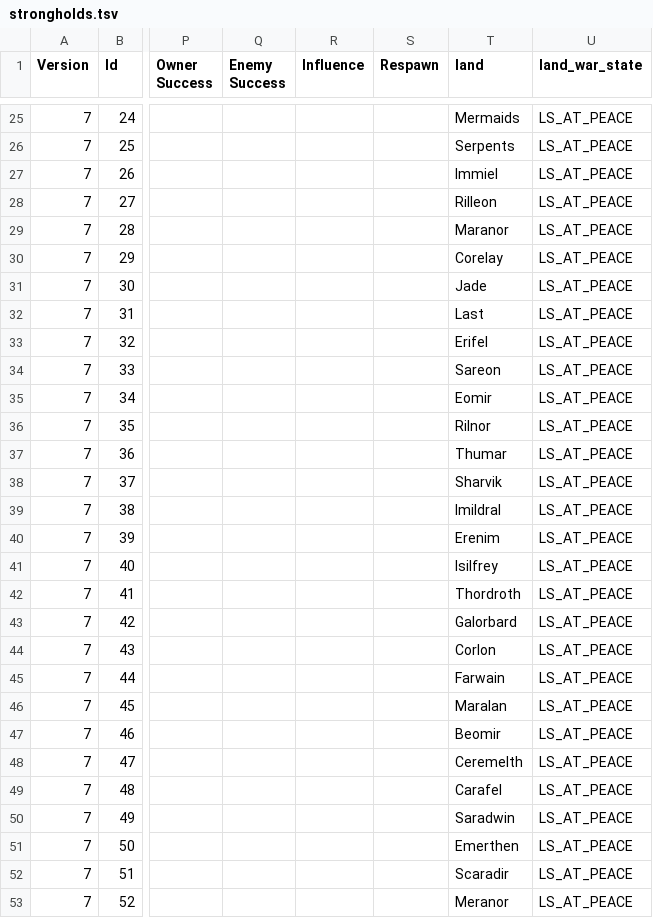
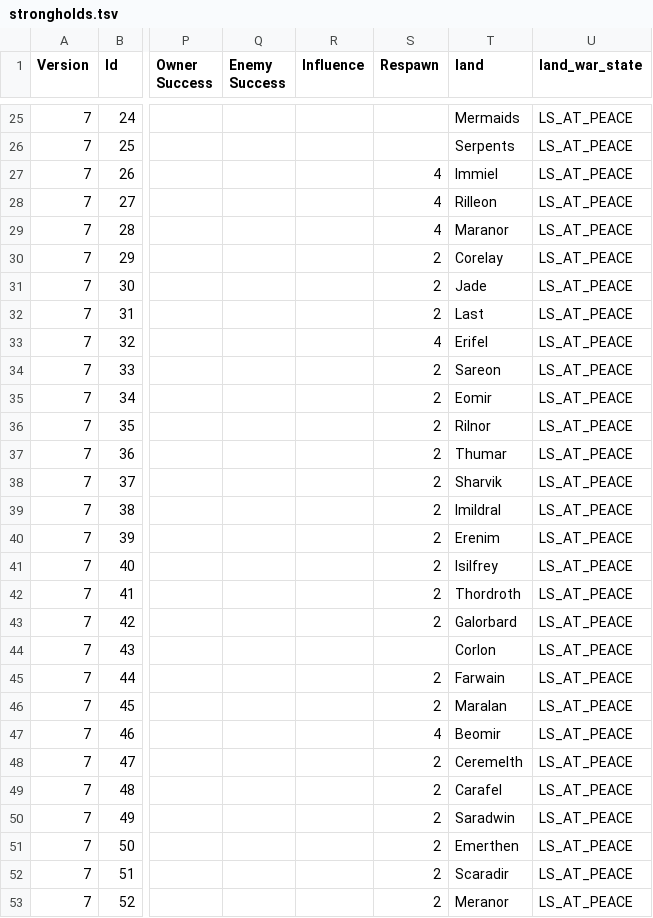
Before and after one commit to ChilliHugger/The-Lords-Of-Midnight, a TSV file: citadel/database/strongholds.tsv, drawn as a sheet; only a part is shown, gaps mark what is left out; the diff covers the shown part only; the diff names each change by its address in the sheet, - before the commit and + after, or states it on an @@ line.

```diff
--- a/citadel/database/strongholds.tsv
+++ b/citadel/database/strongholds.tsv
-S27:S29 (Respawn): (empty)
+S27:S29 (Respawn): 4
-S30:S32 (Respawn): (empty)
+S30:S32 (Respawn): 2
-S33 (Respawn): (empty)
+S33 (Respawn): 4
-S34:S43 (Respawn): (empty)
+S34:S43 (Respawn): 2
-S45:S46 (Respawn): (empty)
+S45:S46 (Respawn): 2
-S47 (Respawn): (empty)
+S47 (Respawn): 4
-S48:S53 (Respawn): (empty)
+S48:S53 (Respawn): 2
```
Also changed, not shown: 78 edited cells elsewhere in this file, citadel/database/strings.tsv, main/midnight/Resources-citadel/citadel/18/tsv/strings.tsv, 10 other files.
